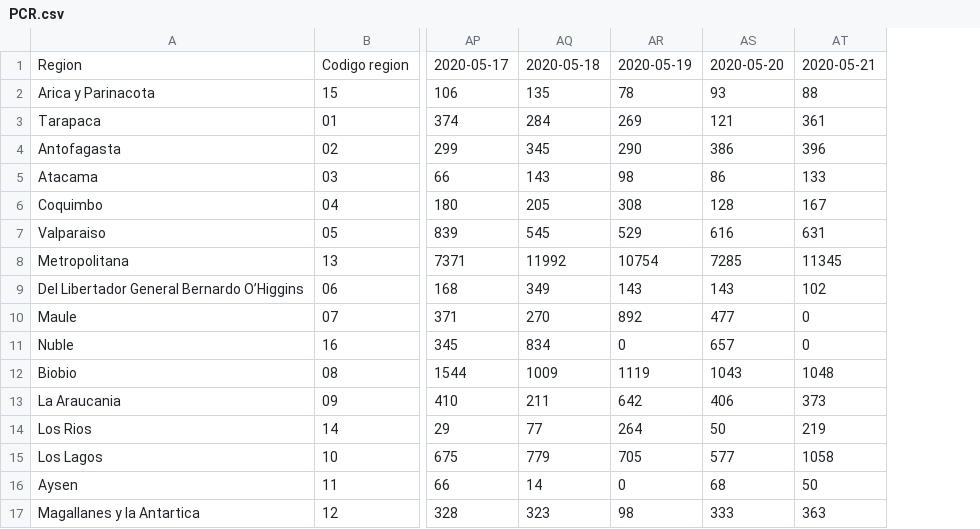
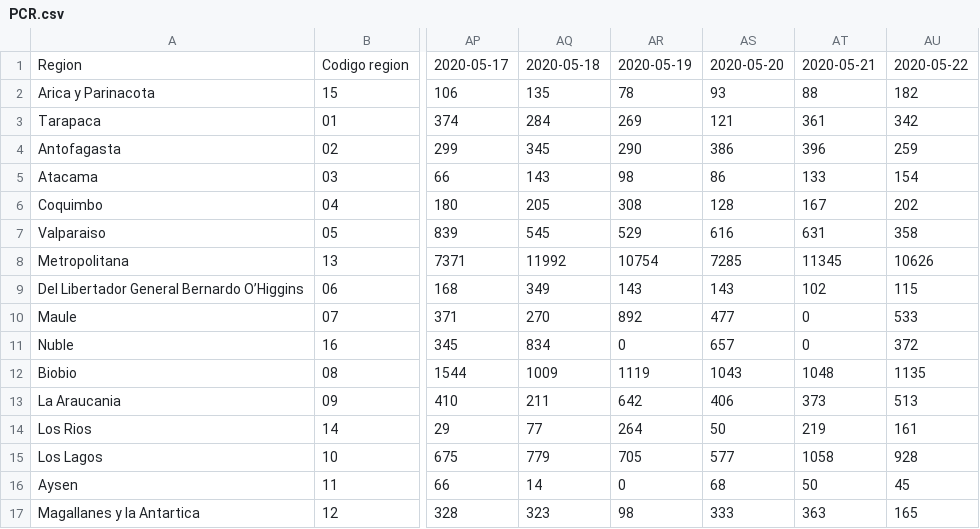
Before and after one commit to jaguridi/Datos-COVID19, a CSV file: input/ReporteDiario/PCR.csv, drawn as a sheet; only a part is shown, gaps mark what is left out; the diff names each change by its address in the sheet, - before the commit and + after, or states it on an @@ line.

Commit message:
ReporteDiario updated

```diff
--- a/input/ReporteDiario/PCR.csv
+++ b/input/ReporteDiario/PCR.csv
+column AU, rows 1-17: 2020-05-22 | 182 | 342 | 259 | 154 | 202 | 358 | 10626 | 115 | 533 | 372 | 1135 | 513 | 161 | 928 | 45 | 165
```
Also changed, not shown: input/ReporteDiario/UCI.csv.
